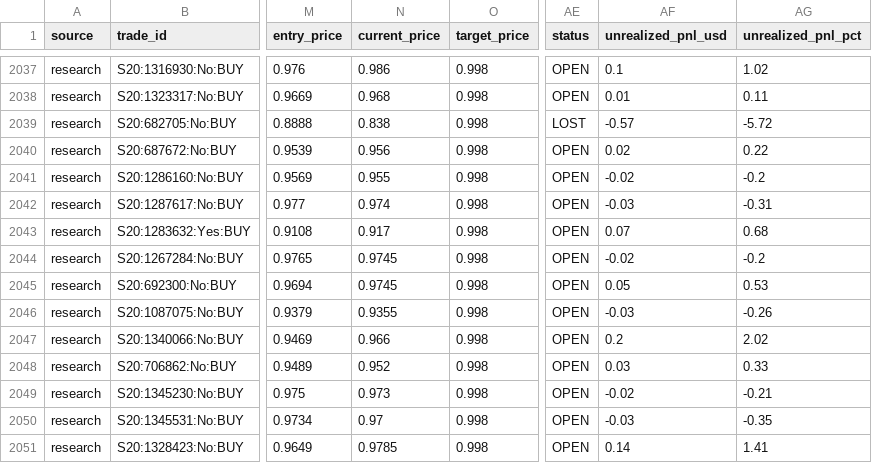
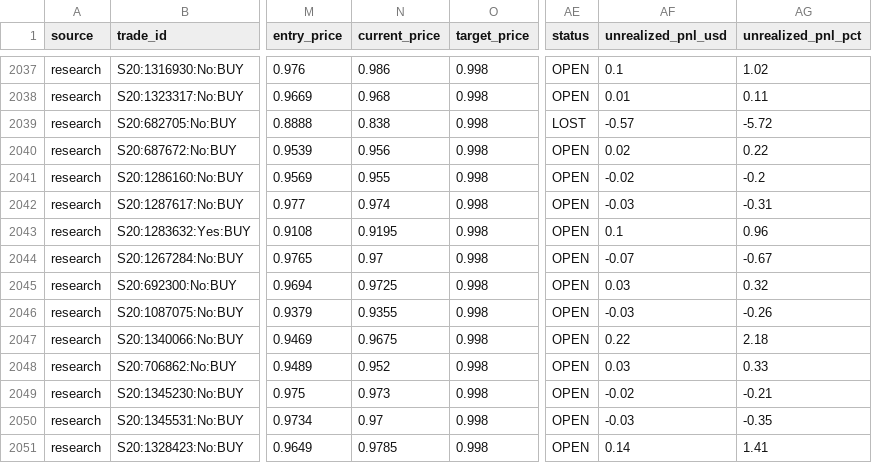
Before and after one commit to aguamarinac2-netizen/quant-polymarket-trackrecord, a CSV file: trades_all.csv, drawn as a sheet; only a part is shown, gaps mark what is left out; the diff covers the shown part only; the diff names each change by its address in the sheet, - before the commit and + after, or states it on an @@ line.

```diff
--- a/trades_all.csv
+++ b/trades_all.csv
-N2043 (current_price): 0.917
+N2043 (current_price): 0.9195
-AF2043 (unrealized_pnl_usd): 0.07
+AF2043 (unrealized_pnl_usd): 0.1
-AG2043 (unrealized_pnl_pct): 0.68
+AG2043 (unrealized_pnl_pct): 0.96
-N2044 (current_price): 0.9745
+N2044 (current_price): 0.97
-AF2044 (unrealized_pnl_usd): -0.02
+AF2044 (unrealized_pnl_usd): -0.07
-AG2044 (unrealized_pnl_pct): -0.2
+AG2044 (unrealized_pnl_pct): -0.67
-N2045 (current_price): 0.9745
+N2045 (current_price): 0.9725
-AF2045 (unrealized_pnl_usd): 0.05
+AF2045 (unrealized_pnl_usd): 0.03
-AG2045 (unrealized_pnl_pct): 0.53
+AG2045 (unrealized_pnl_pct): 0.32
-N2047 (current_price): 0.966
+N2047 (current_price): 0.9675
-AF2047 (unrealized_pnl_usd): 0.2
+AF2047 (unrealized_pnl_usd): 0.22
-AG2047 (unrealized_pnl_pct): 2.02
+AG2047 (unrealized_pnl_pct): 2.18
```
Also changed, not shown: 1 added row and 25 edited cells elsewhere in this file, 7 other files.
